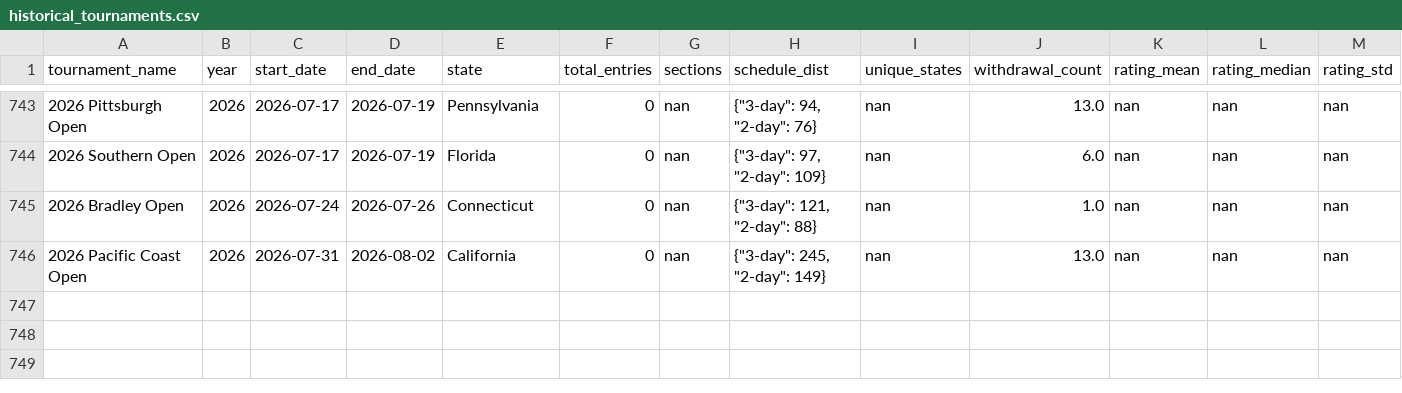
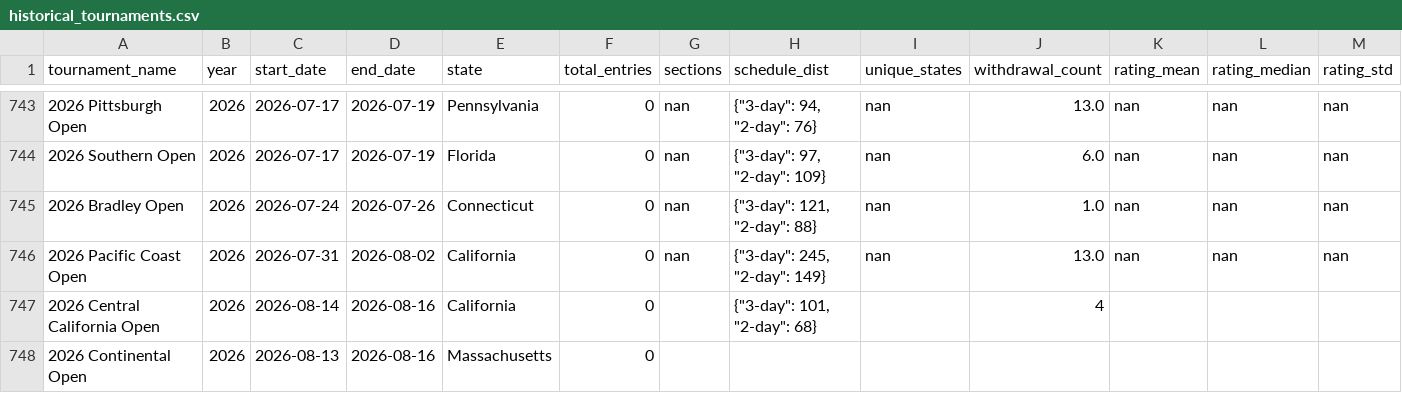
Before and after one commit to HaterAndrew/chess-prediction, a CSV file: output/historical_tournaments.csv, drawn as a sheet; only a part is shown, gaps mark what is left out; the diff names each change by its address in the sheet, - before the commit and + after, or states it on an @@ line.

Commit message:
Enrichment data update: 2026-08-17

```diff
--- a/output/historical_tournaments.csv
+++ b/output/historical_tournaments.csv
+row 747: 2026 Central California Open | 2026 | 2026-08-14 | 2026-08-16 | California | 0 |  | {"3-day": 101, "2-day": 68} |  | 4
+row 748: 2026 Continental Open | 2026 | 2026-08-13 | 2026-08-16 | Massachusetts | 0
```
Also changed, not shown: 2 other files.
